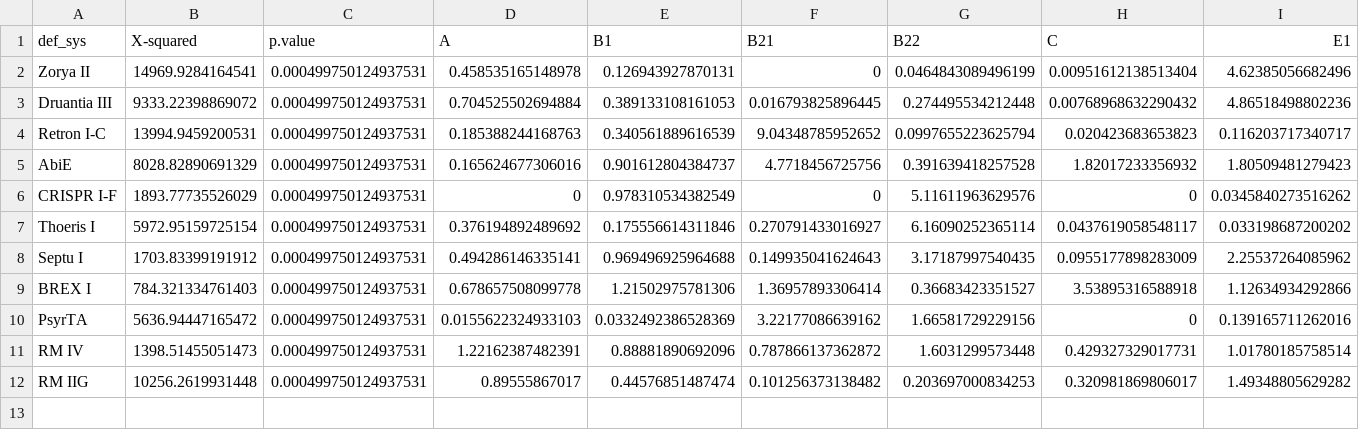
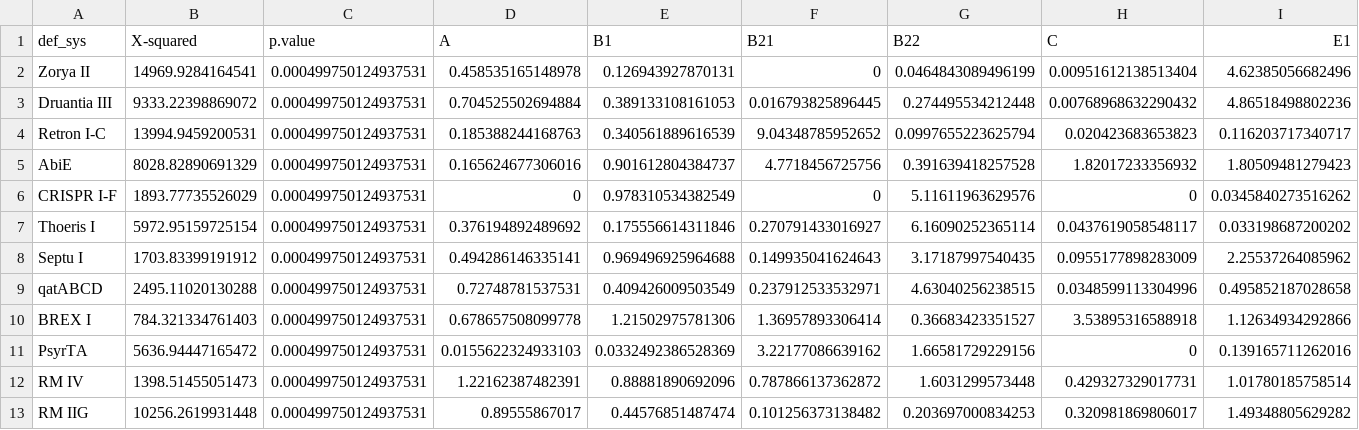
Before and after one commit to garushyants/synergy_bacterial_immune_systems, a CSV file: data/Ecoli_phylogroups/chisquared_systems_difference.csv, drawn as a sheet; only a part is shown; rows hold the shown columns only; the diff names each change by its address in the sheet, - before the commit and + after, or states it on an @@ line.

Commit message:
phylogroups stat

```diff
--- a/data/Ecoli_phylogroups/chisquared_systems_difference.csv
+++ b/data/Ecoli_phylogroups/chisquared_systems_difference.csv
+row 9: qatABCD | 2495.11020130288 | 0.000499750124937531 | 0.72748781537531 | 0.409426009503549 | 0.237912533532971 | 4.63040256238515 | 0.0348599113304996 | 0.495852187028658
```
Also changed, not shown: 1 other file.
